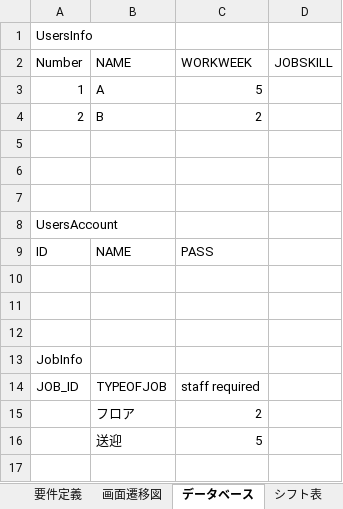
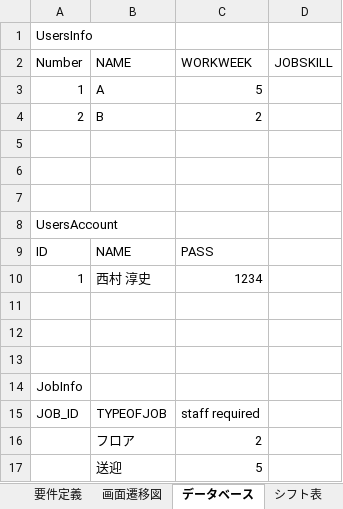
Before and after one commit to nishimura2460jp/ITWorkshop, an Excel workbook: 企業実習（要件定義）.xlsx, sheet データベース, drawn as a sheet; values as stored, in another font and other column widths than the file's, no borders; charts and pictures not drawn; the diff names each change by its address in the sheet, - before the commit and + after, or states it on an @@ line.

```diff
--- a/企業実習（要件定義）.xlsx (sheet データベース)
+++ b/企業実習（要件定義）.xlsx (sheet データベース)
+row 10: 1 | 西村 淳史 | 1234
```
Also changed, not shown: sheet 要件定義, charts or pictures, 21 other files.
